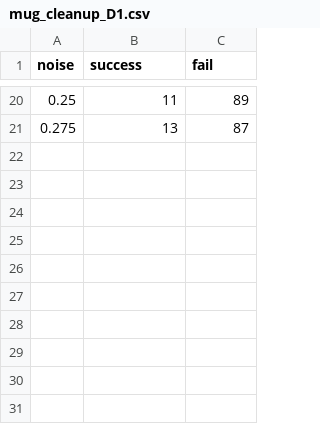
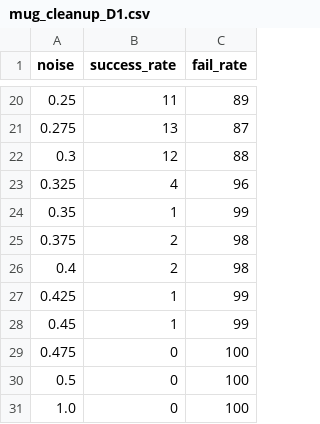
Before and after one commit to EverettRichards/mimicgen, a CSV file: MimicGenProject/data/mug_cleanup_D1.csv (was MimicGenProject/data_output/mug_cleanup_D1.csv), drawn as a sheet; only a part is shown, gaps mark what is left out; the diff names each change by its address in the sheet, - before the commit and + after, or states it on an @@ line.

```diff
--- a/MimicGenProject/data_output/mug_cleanup_D1.csv
+++ b/MimicGenProject/data/mug_cleanup_D1.csv
-B1: success
+B1: success_rate
-C1: fail
+C1: fail_rate
+row 22: 0.3 | 12 | 88
+row 23: 0.325 | 4 | 96
+row 24: 0.35 | 1 | 99
+row 25: 0.375 | 2 | 98
+row 26: 0.4 | 2 | 98
+row 27: 0.425 | 1 | 99
+row 28: 0.45 | 1 | 99
+row 29: 0.475 | 0 | 100
+row 30: 0.5 | 0 | 100
+row 31: 1.0 | 0 | 100
```
Also changed, not shown: 2 other files.
